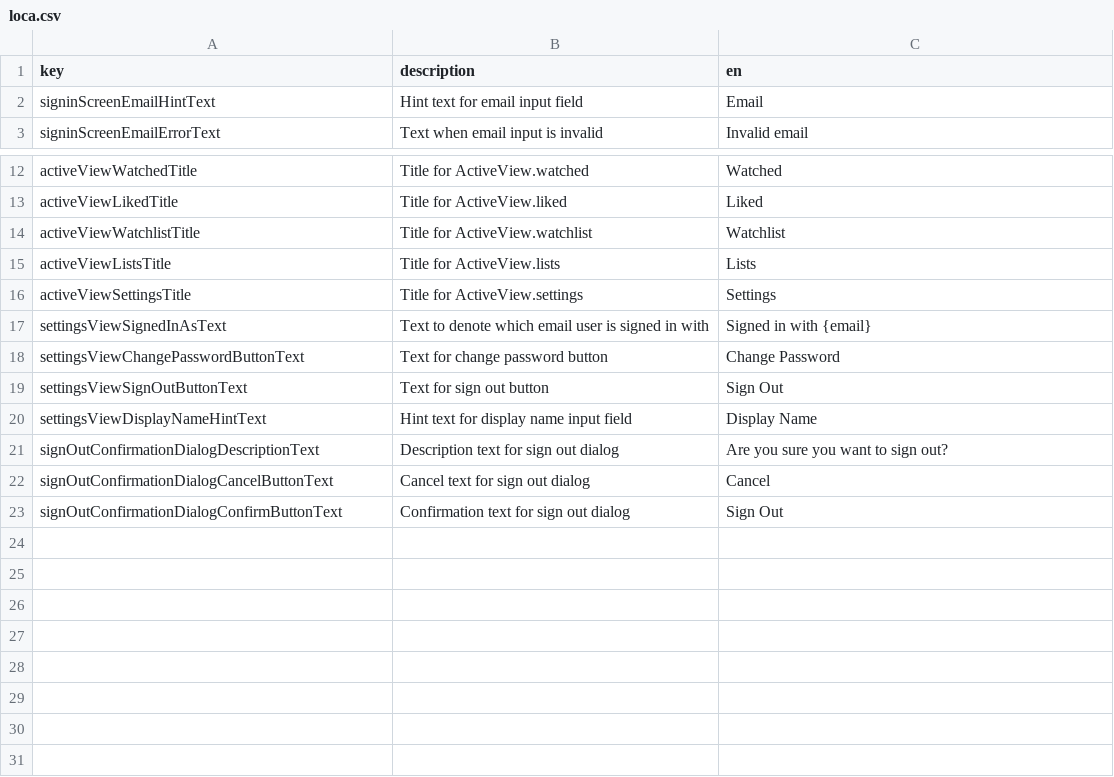
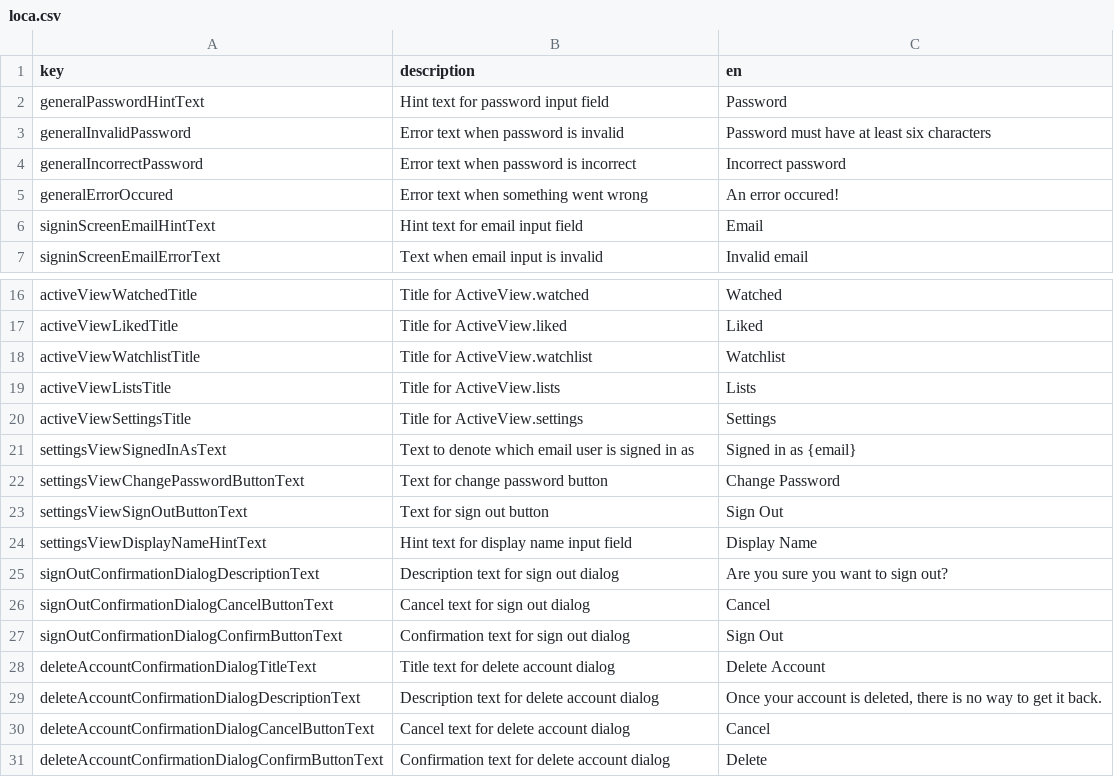
Before and after one commit to defuncart/film_freund, a CSV file: assets_dev/loca/loca.csv, drawn as a sheet; only a part is shown, gaps mark what is left out.

Commit message:
Add DeleteAccountConfirmationDialog.

```diff
--- a/assets_dev/loca/loca.csv
+++ b/assets_dev/loca/loca.csv
@@ -1,2 +1,6 @@
 key;description;en
+generalPasswordHintText;Hint text for password input field;Password
+generalInvalidPassword;Error text when password is invalid;Password must have at least six characters
+generalIncorrectPassword;Error text when password is incorrect;Incorrect password
+generalErrorOccured;Error text when something went wrong;An error occured!
 signinScreenEmailHintText;Hint text for email input field;Email
@@ -16,3 +20,3 @@ activeViewListsTitle;Title for ActiveView.lists;Lists
 activeViewSettingsTitle;Title for ActiveView.settings;Settings
-settingsViewSignedInAsText;Text to denote which email user is signed in with;Signed in with {email}
+settingsViewSignedInAsText;Text to denote which email user is signed in as;Signed in as {email}
 settingsViewChangePasswordButtonText;Text for change password button;Change Password
@@ -23 +27,5 @@ signOutConfirmationDialogCancelButtonText;Cancel text for sign out dialog;Cancel
 signOutConfirmationDialogConfirmButtonText;Confirmation text for sign out dialog;Sign Out
+deleteAccountConfirmationDialogTitleText;Title text for delete account dialog;Delete Account
+deleteAccountConfirmationDialogDescriptionText;Description text for delete account dialog;Once your account is deleted, there is no way to get it back.
+deleteAccountConfirmationDialogCancelButtonText;Cancel text for delete account dialog;Cancel
+deleteAccountConfirmationDialogConfirmButtonText;Confirmation text for delete account dialog;Delete
```
Also changed, not shown: 4 other files.
